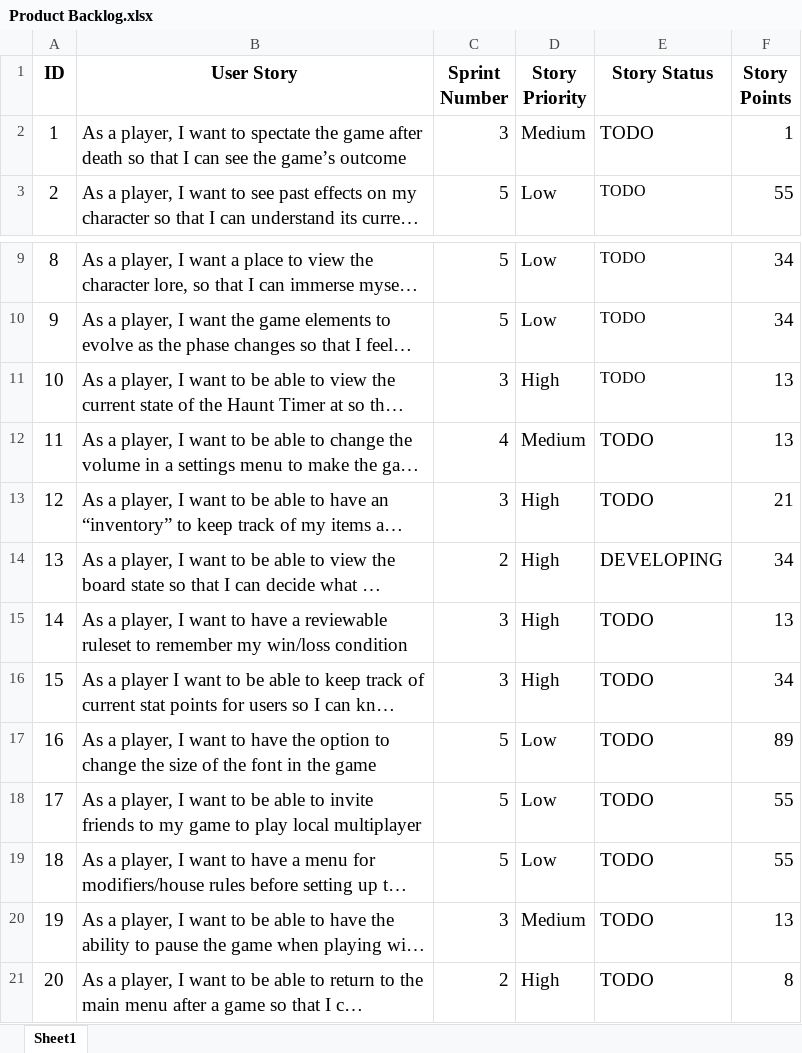
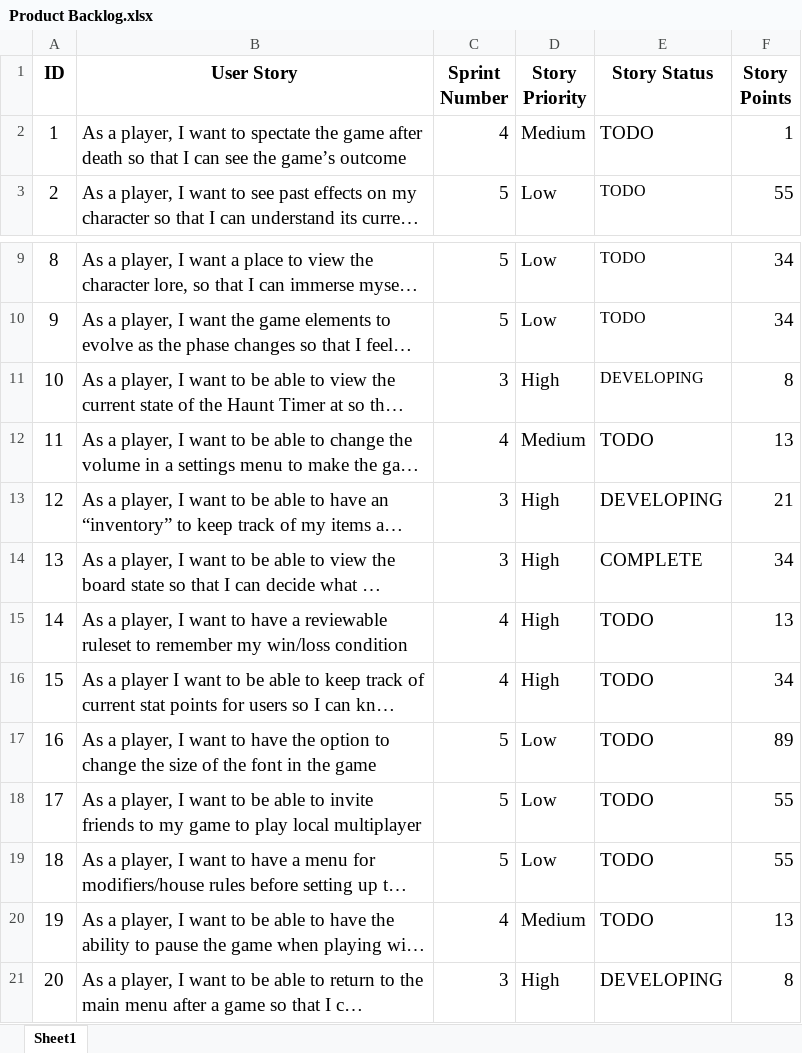
Before and after one commit to Nobody-COS420520/Betrayal-Online, an Excel workbook: Project Documents/Product Backlog.xlsx, sheet Sheet1, drawn as a sheet; only a part is shown, gaps mark what is left out; long unchanged cells end in …; values as stored, in another font and other column widths than the file's, no borders; charts and pictures not drawn; the diff names each change by its address in the sheet, - before the commit and + after, or states it on an @@ line.

```diff
--- a/Project Documents/Product Backlog.xlsx (sheet Sheet1)
+++ b/Project Documents/Product Backlog.xlsx (sheet Sheet1)
-C2 (Sprint Number): 3
+C2 (Sprint Number): 4
-E11 (Story Status): TODO
+E11 (Story Status): DEVELOPING
-F11 (Story Points): 13
+F11 (Story Points): 8
-E13 (Story Status): TODO
+E13 (Story Status): DEVELOPING
-C14 (Sprint Number): 2
+C14 (Sprint Number): 3
-E14 (Story Status): DEVELOPING
+E14 (Story Status): COMPLETE
-C15:C16 (Sprint Number): 3
+C15:C16 (Sprint Number): 4
-C20 (Sprint Number): 3
+C20 (Sprint Number): 4
-C21 (Sprint Number): 2
+C21 (Sprint Number): 3
-E21 (Story Status): TODO
+E21 (Story Status): DEVELOPING
```
Also changed, not shown: 2 other files.
